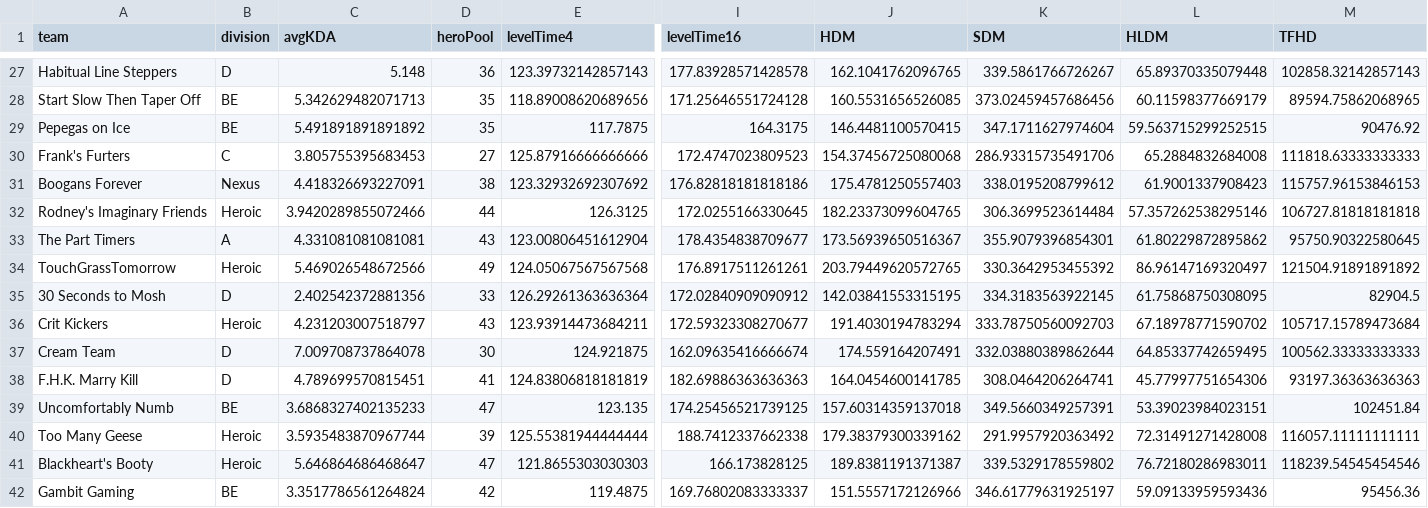
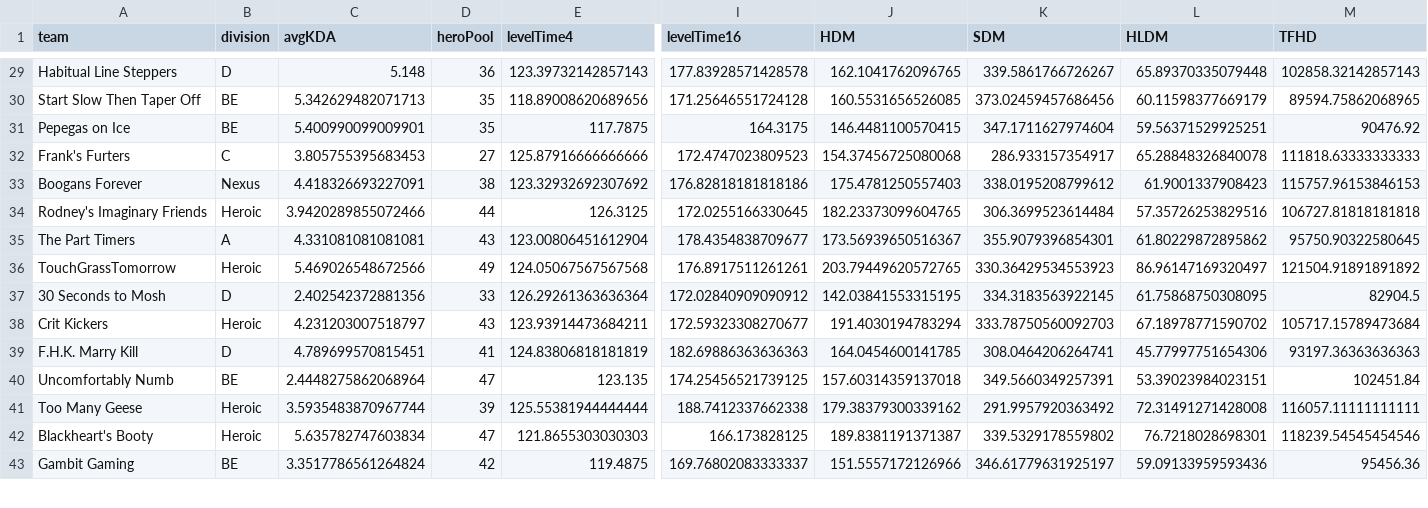
Before and after one commit to patienc3v/patienc3v.github.io, a CSV file: ngs/data/season21team.csv, drawn as a sheet; only a part is shown, gaps mark what is left out; removed rows and columns are numbered as before the commit, all else as after; rows hold the shown columns only; the diff covers the shown part only; the diff names each change by its address in the sheet, - before the commit and + after, or states it on an @@ line.

```diff
--- a/ngs/data/season21team.csv
+++ b/ngs/data/season21team.csv
-C31 (avgKDA): 5.491891891891892
+C31 (avgKDA): 5.400990099009901
-L31 (HLDM): 59.563715299252515
+L31 (HLDM): 59.56371529925251
-K32 (SDM): 286.93315735491706
+K32 (SDM): 286.933157354917
-L32 (HLDM): 65.2884832684008
+L32 (HLDM): 65.28848326840078
-L34 (HLDM): 57.357262538295146
+L34 (HLDM): 57.35726253829516
-K36 (SDM): 330.3642953455392
+K36 (SDM): 330.36429534553923
-row 37: Cream Team | D | 7.009708737864078 | 30 | 124.921875 | 162.09635416666674 | 174.559164207491 | 332.03880389862644 | 64.85337742659495 | 100562.33333333333
-C40 (avgKDA): 3.6868327402135233
+C40 (avgKDA): 2.4448275862068964
-C42 (avgKDA): 5.646864686468647
+C42 (avgKDA): 5.635782747603834
-L42 (HLDM): 76.72180286983011
+L42 (HLDM): 76.7218028698301
```
Also changed, not shown: 2 added rows, 1 removed row and 51 edited cells elsewhere in this file, ngs/data/season21.csv.
